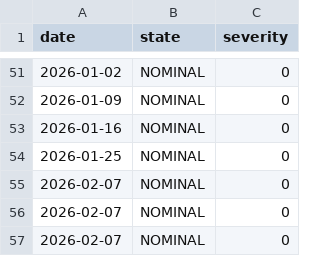
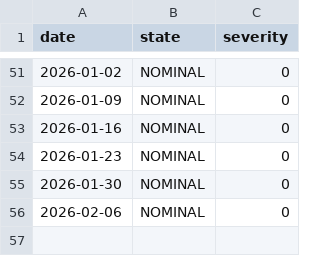
Before and after one commit to kam-reef/Market-Correction-Watch, a CSV file: data/history/state_history.csv, drawn as a sheet; only a part is shown, gaps mark what is left out.

Commit message:
Update manual run data

```diff
--- a/data/history/state_history.csv
+++ b/data/history/state_history.csv
@@ -53,5 +53,4 @@ date,state,severity
 2026-01-16,NOMINAL,0
-2026-01-25,NOMINAL,0
-2026-02-07,NOMINAL,0
-2026-02-07,NOMINAL,0
-2026-02-07,NOMINAL,0
+2026-01-23,NOMINAL,0
+2026-01-30,NOMINAL,0
+2026-02-06,NOMINAL,0
```
Also changed, not shown: docs/data/state_history.csv, 2 other files.
